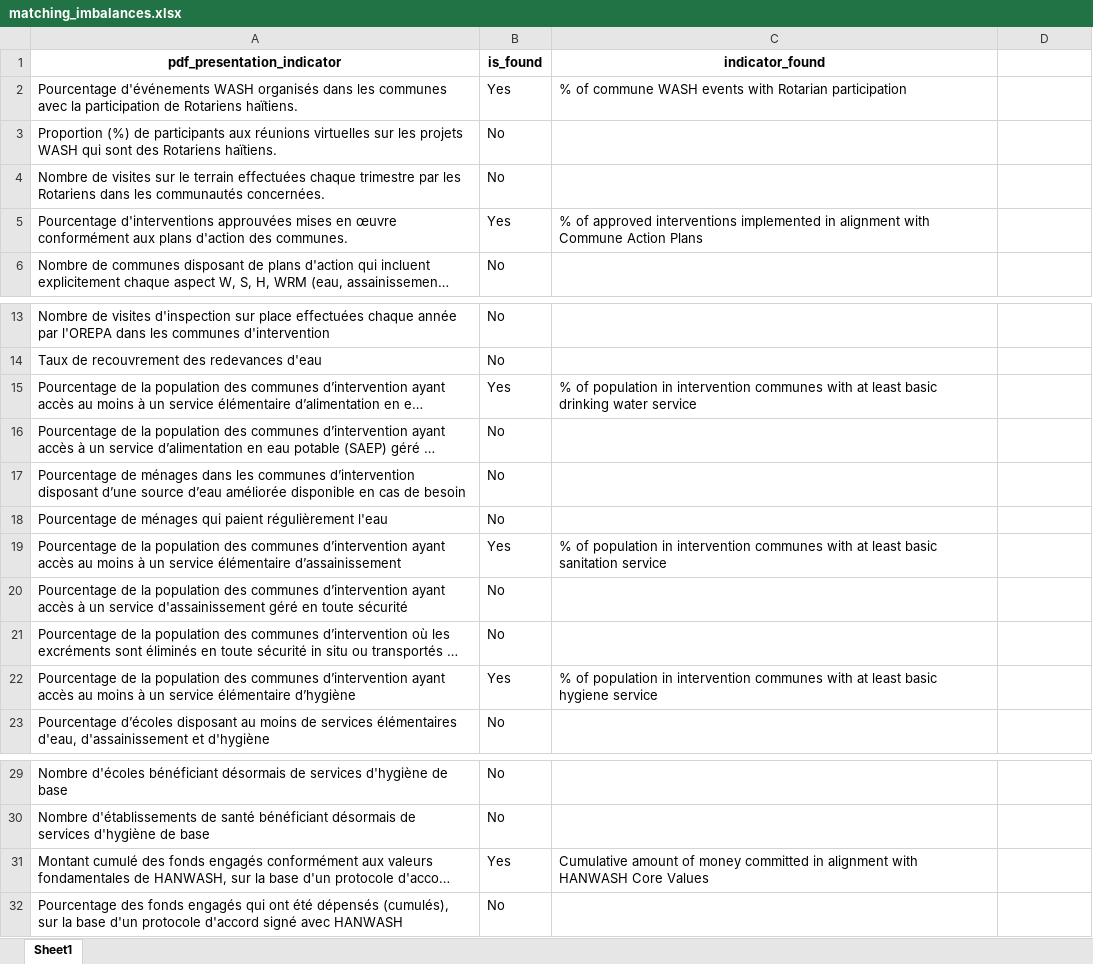
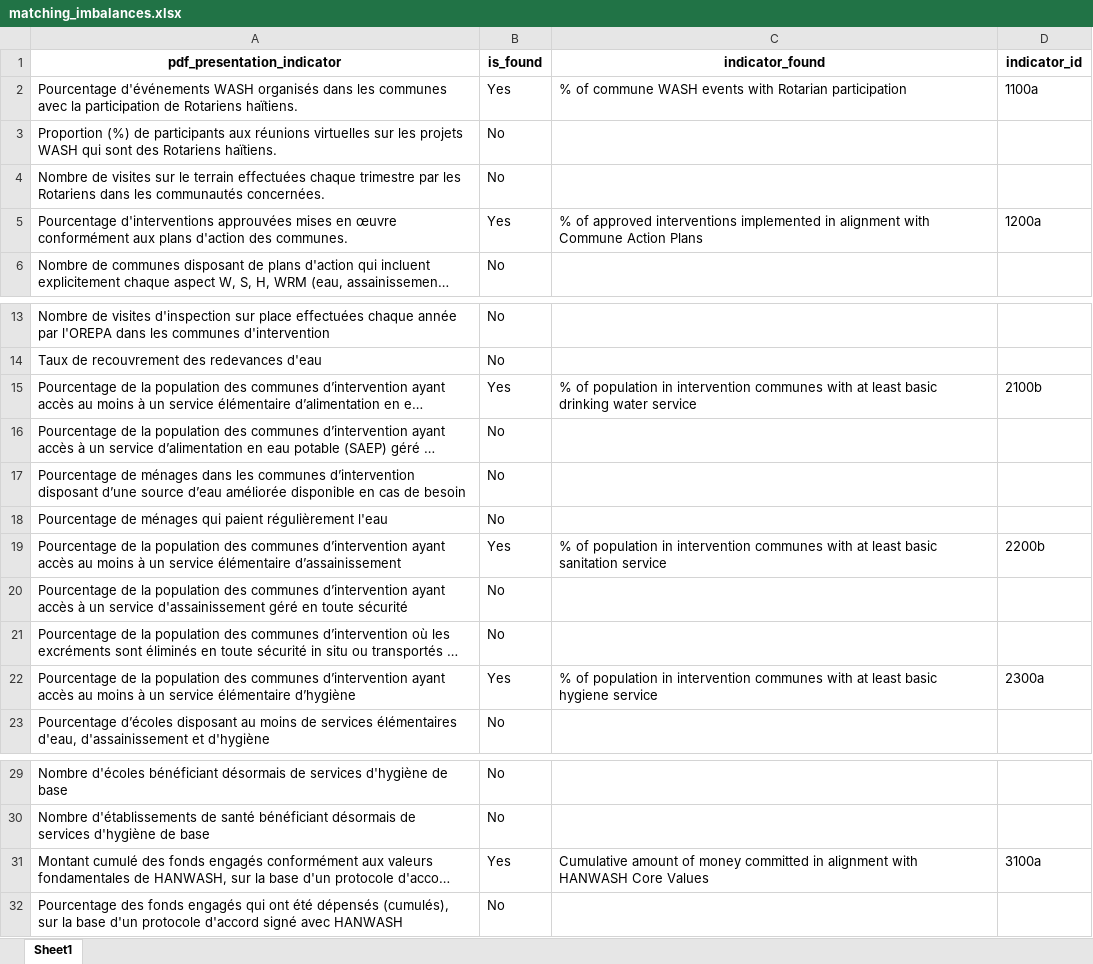
Before and after one commit to AD0791/Hanwash.mwater.dev, an Excel workbook: indicators/output/matching_imbalances.xlsx, sheet Sheet1, drawn as a sheet; only a part is shown, gaps mark what is left out; long unchanged cells end in …; values as stored, in another font and other column widths than the file's, no borders; the diff names each change by its address in the sheet, - before the commit and + after, or states it on an @@ line.

```diff
--- a/indicators/output/matching_imbalances.xlsx (sheet Sheet1)
+++ b/indicators/output/matching_imbalances.xlsx (sheet Sheet1)
-D1: (empty)
+D1: indicator_id
-D2 (indicator_id): (empty)
+D2 (indicator_id): 1100a
-D5 (indicator_id): (empty)
+D5 (indicator_id): 1200a
-D15 (indicator_id): (empty)
+D15 (indicator_id): 2100b
-D19 (indicator_id): (empty)
+D19 (indicator_id): 2200b
-D22 (indicator_id): (empty)
+D22 (indicator_id): 2300a
-D31 (indicator_id): (empty)
+D31 (indicator_id): 3100a
```
Also changed, not shown: indicators/output/baseline_values_by_commune.xlsx, indicators/output/classified_indicators.xlsx, 2 other files.
